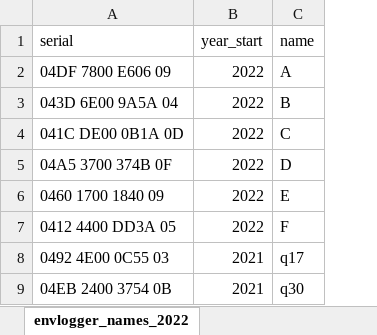
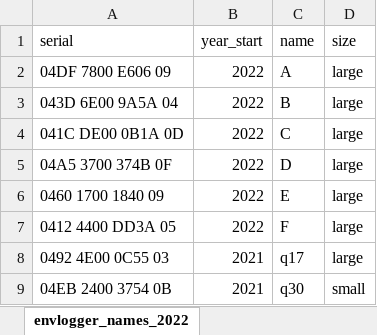
Before and after one commit to elahi/envloggers, an Excel workbook: data_output/envlogger_names_221216.xlsx, sheet envlogger_names_2022, drawn as a sheet; values as stored, in another font and other column widths than the file's, no borders; the diff names each change by its address in the sheet, - before the commit and + after, or states it on an @@ line.

```diff
--- a/data_output/envlogger_names_221216.xlsx (sheet envlogger_names_2022)
+++ b/data_output/envlogger_names_221216.xlsx (sheet envlogger_names_2022)
+column D (size), rows 2-9: large | large | large | large | large | large | large | small
```
Also changed, not shown: 5 other files.
